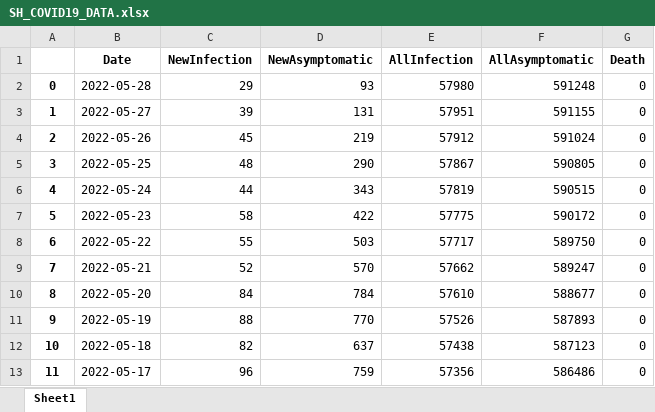
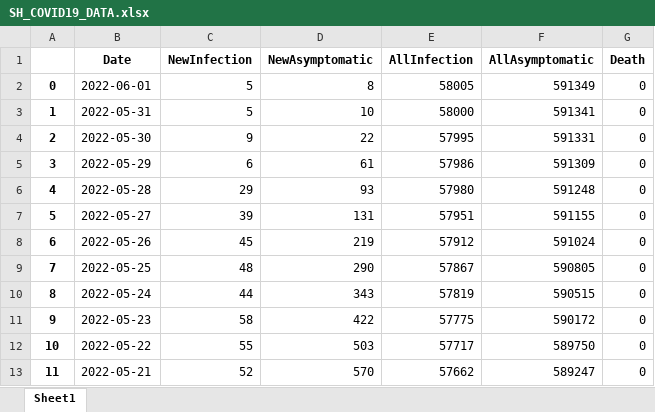
Before and after one commit to zlmturnout/Covid19DataShangHai2022, an Excel workbook: save/SH_COVID19_DATA.xlsx, sheet Sheet1, drawn as a sheet; only a part is shown; the shorter side is filled out with more unchanged rows; values as stored, in another font and other column widths than the file's, no borders; addresses are those after the commit; the diff names each change by its address in the sheet, - before the commit and + after, or states it on an @@ line.

Commit message:
update save fig

```diff
--- a/save/SH_COVID19_DATA.xlsx (sheet Sheet1)
+++ b/save/SH_COVID19_DATA.xlsx (sheet Sheet1)
+row 2: 0 | 2022-06-01 | 5 | 8 | 58005 | 591349 | 0
+row 3: 1 | 2022-05-31 | 5 | 10 | 58000 | 591341 | 0
+row 4: 2 | 2022-05-30 | 9 | 22 | 57995 | 591331 | 0
+row 5: 3 | 2022-05-29 | 6 | 61 | 57986 | 591309 | 0
@@ column A renumbered from row 6 down @@
```
Also changed, not shown: 6 other files.
